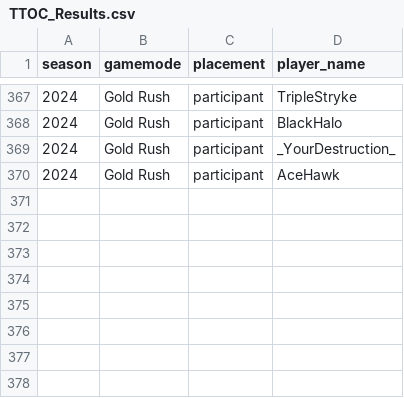
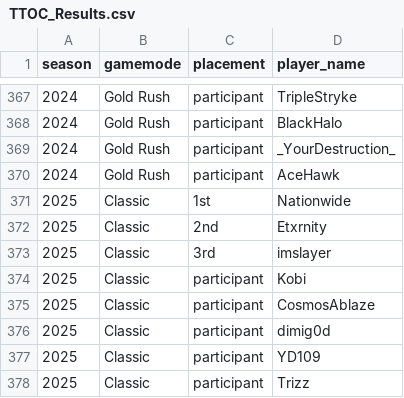
Before and after one commit to kevalshah2005/TTOC-Insights, a CSV file: TTOC_Results.csv, drawn as a sheet; only a part is shown, gaps mark what is left out.

Commit message:
added classic 2025 results

```diff
--- a/TTOC_Results.csv
+++ b/TTOC_Results.csv
@@ -370 +370,9 @@ season,gamemode,placement,player_name
 2024,Gold Rush,participant,AceHawk
+2025,Classic,1st,Nationwide
+2025,Classic,2nd,Etxrnity
+2025,Classic,3rd,imslayer
+2025,Classic,participant,Kobi
+2025,Classic,participant,CosmosAblaze
+2025,Classic,participant,dimig0d
+2025,Classic,participant,YD109
+2025,Classic,participant,Trizz
```
